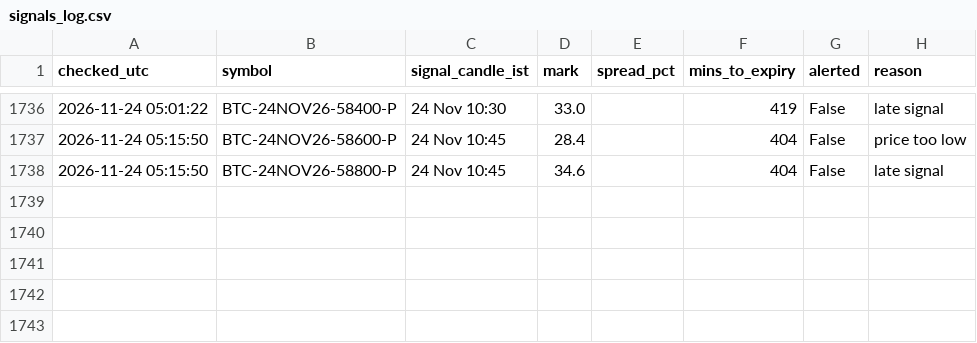
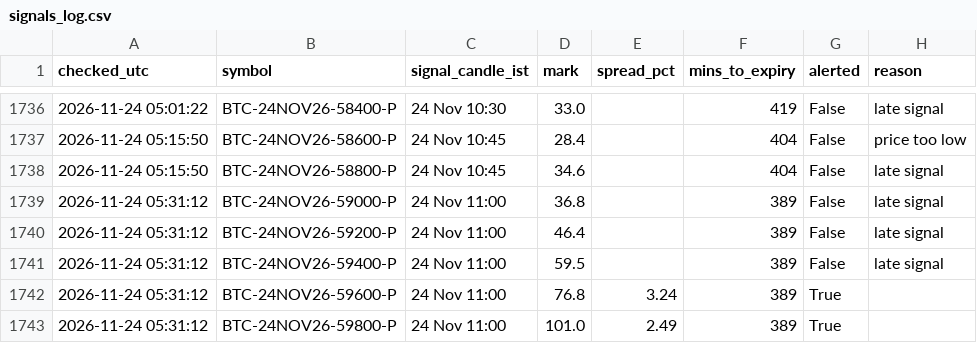
Before and after one commit to ankitkadam0100-a11y/cosmic-scanner, a CSV file: state/signals_log.csv, drawn as a sheet; only a part is shown, gaps mark what is left out.

Commit message:
scanner state

```diff
--- a/state/signals_log.csv
+++ b/state/signals_log.csv
@@ -1738 +1738,6 @@ checked_utc,symbol,signal_candle_ist,mark,spread_pct,mins_to_expiry,alerted,reas
 2026-11-24 05:15:50,BTC-24NOV26-58800-P,24 Nov 10:45,34.6,,404,False,late signal
+2026-11-24 05:31:12,BTC-24NOV26-59000-P,24 Nov 11:00,36.8,,389,False,late signal
+2026-11-24 05:31:12,BTC-24NOV26-59200-P,24 Nov 11:00,46.4,,389,False,late signal
+2026-11-24 05:31:12,BTC-24NOV26-59400-P,24 Nov 11:00,59.5,,389,False,late signal
+2026-11-24 05:31:12,BTC-24NOV26-59600-P,24 Nov 11:00,76.8,3.24,389,True,
+2026-11-24 05:31:12,BTC-24NOV26-59800-P,24 Nov 11:00,101.0,2.49,389,True,
```
Also changed, not shown: 1 other file.
